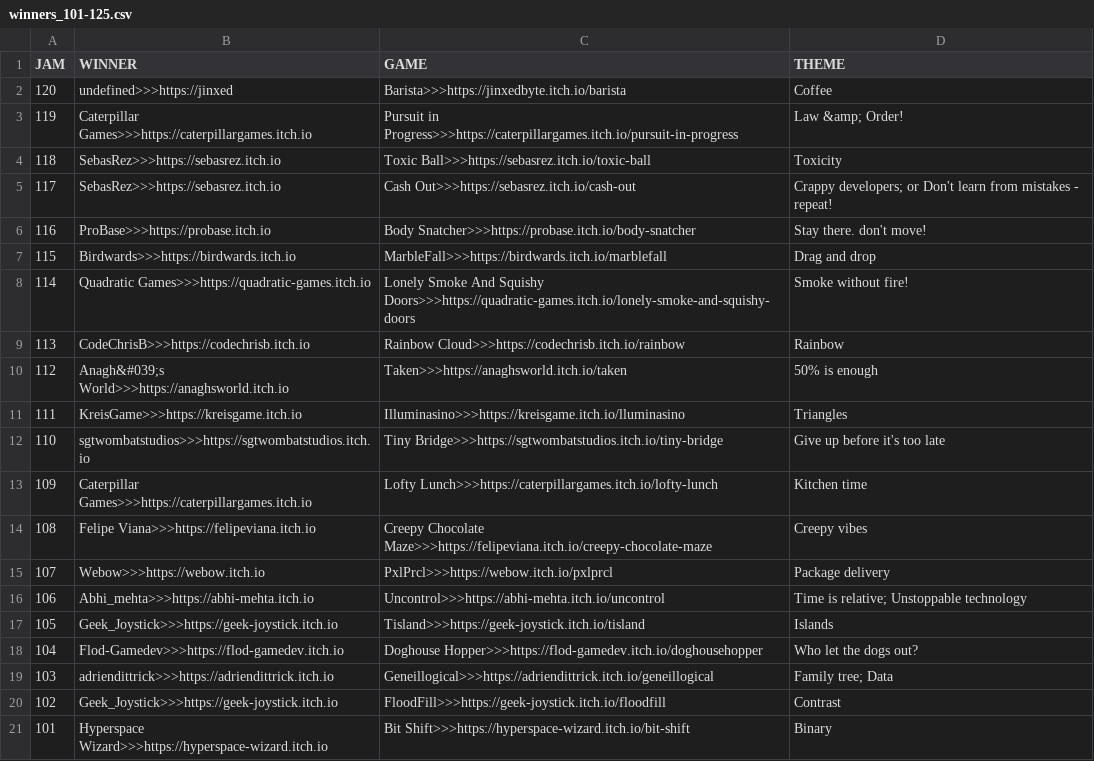
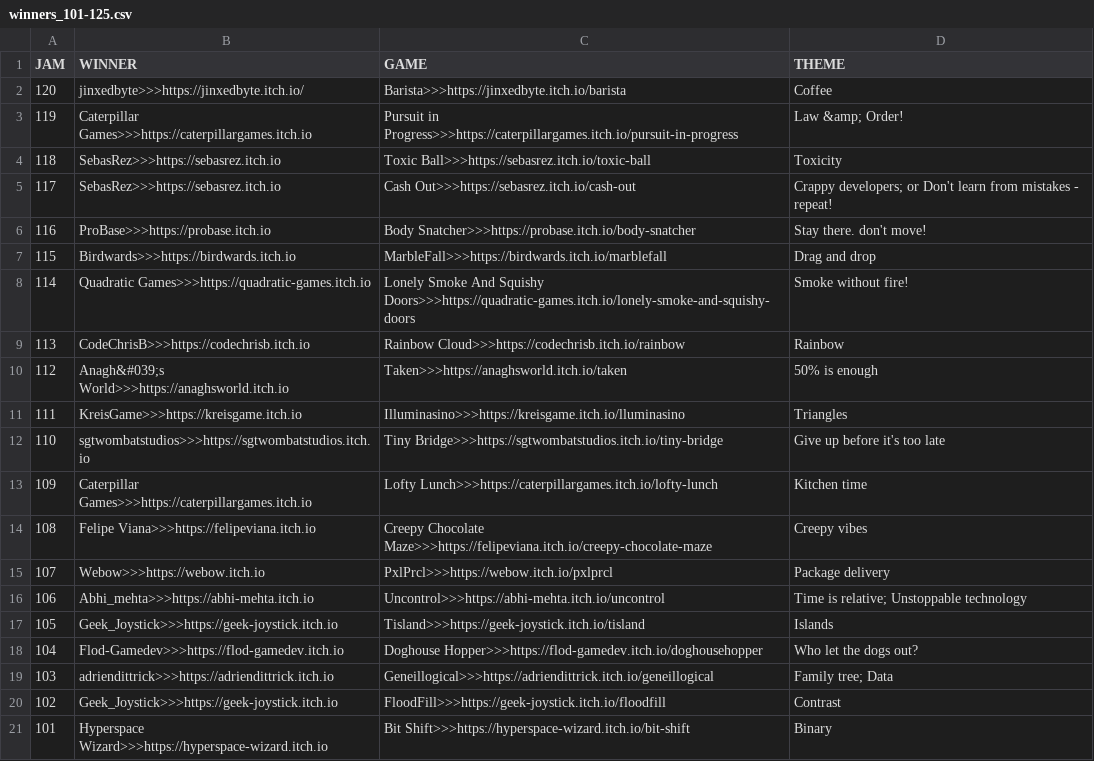
Before and after one commit to ZpeedTube/trijam, a CSV file: docs/data/winners_101-125.csv, drawn as a sheet.

Commit message:
Update winners_101-125.csv

```diff
--- a/docs/data/winners_101-125.csv
+++ b/docs/data/winners_101-125.csv
@@ -1,3 +1,3 @@
 JAM,WINNER,GAME,THEME
-120,undefined>>>https://jinxed,Barista>>>https://jinxedbyte.itch.io/barista, Coffee
+120,jinxedbyte>>>https://jinxedbyte.itch.io/,Barista>>>https://jinxedbyte.itch.io/barista, Coffee
 119,Caterpillar Games>>>https://caterpillargames.itch.io,Pursuit in Progress>>>https://caterpillargames.itch.io/pursuit-in-progress, Law &amp; Order!
```
